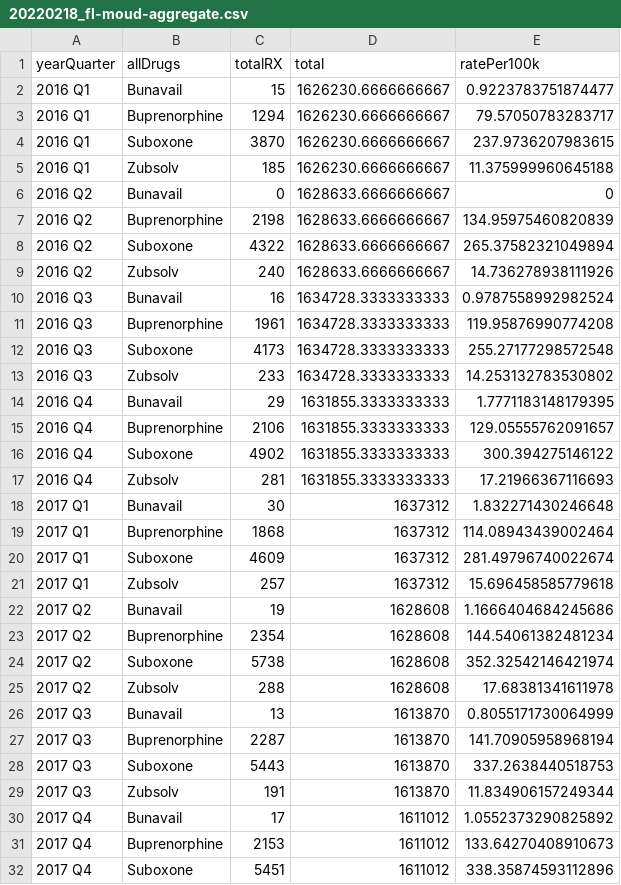
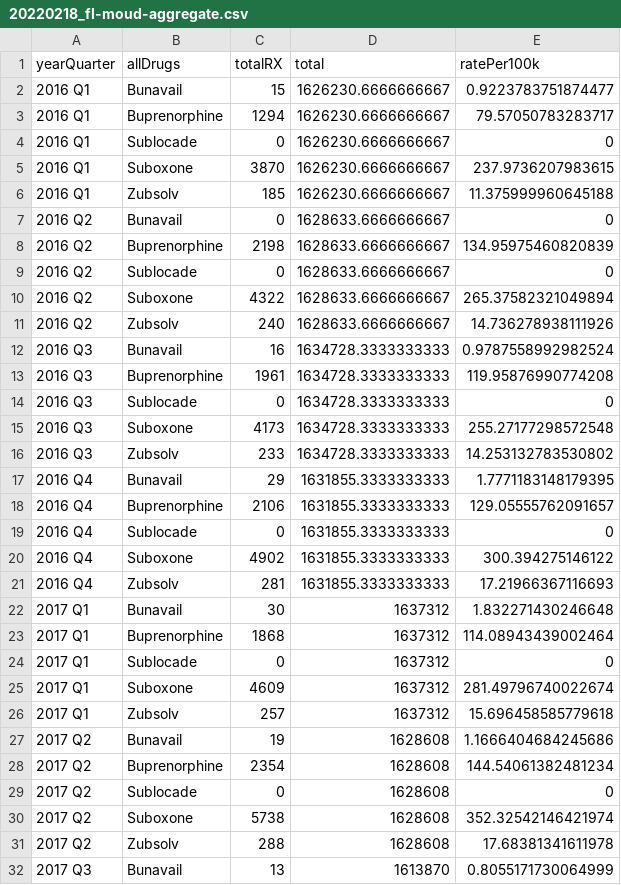
Before and after one commit to michaelqmaguire/moud-in-fl-medicaid, a CSV file: data/clean/20220218_fl-moud-aggregate.csv, drawn as a sheet; only a part is shown; the shorter side is filled out with more unchanged rows; the diff covers the shown part only; the diff names each change by its address in the sheet, - before the commit and + after, or states it on an @@ line.

Commit message:
update with sublocade

```diff
--- a/data/clean/20220218_fl-moud-aggregate.csv
+++ b/data/clean/20220218_fl-moud-aggregate.csv
+row 4: 2016 Q1 | Sublocade | 0 | 1626230.6666666667 | 0
+row 9: 2016 Q2 | Sublocade | 0 | 1628633.6666666667 | 0
+row 14: 2016 Q3 | Sublocade | 0 | 1634728.3333333333 | 0
+row 19: 2016 Q4 | Sublocade | 0 | 1631855.3333333333 | 0
+row 24: 2017 Q1 | Sublocade | 0 | 1637312 | 0
+row 29: 2017 Q2 | Sublocade | 0 | 1628608 | 0
```
Also changed, not shown: 15 added rows elsewhere in this file, data/clean/20220218_fl-prescriptions-aggregate.csv, 6 other files.
